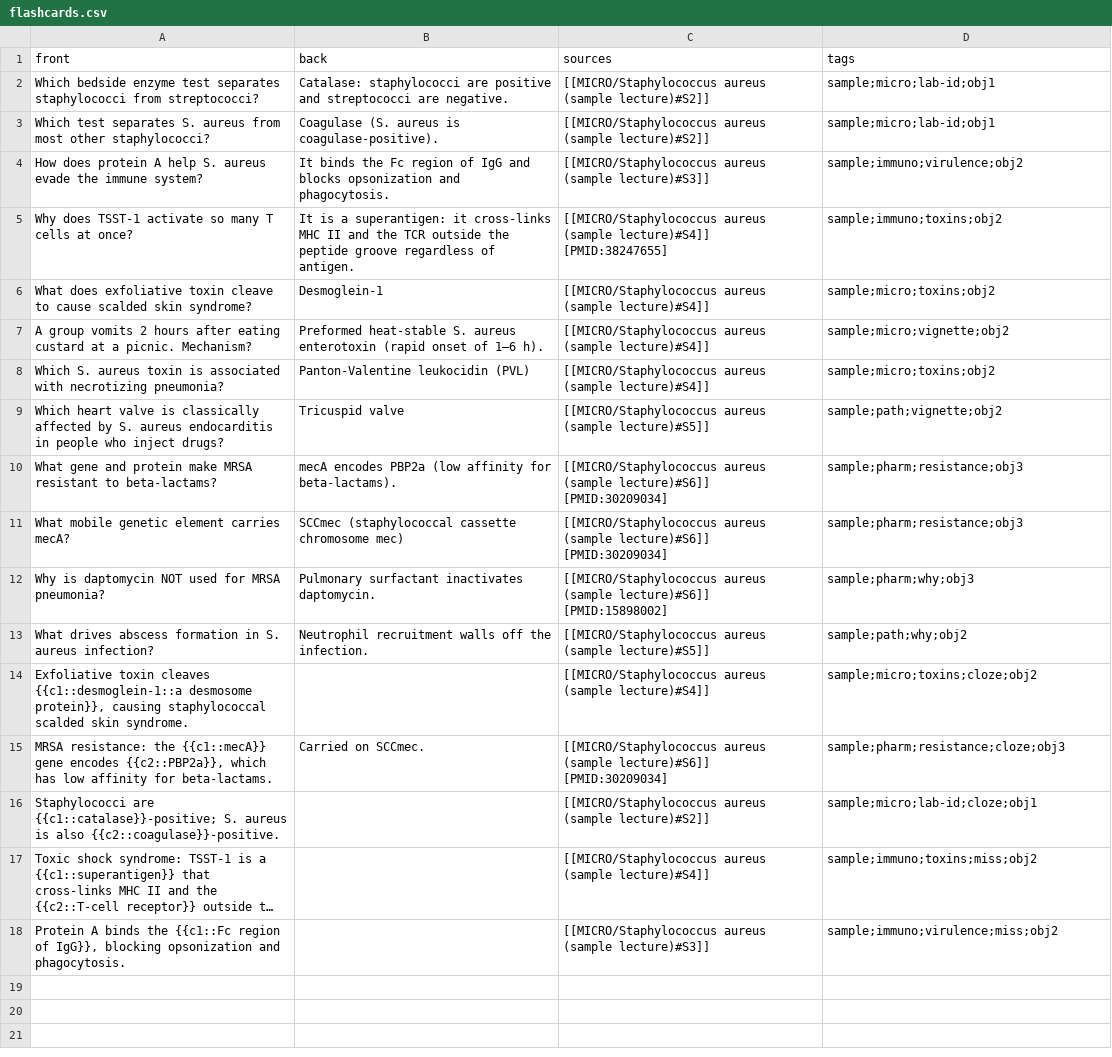
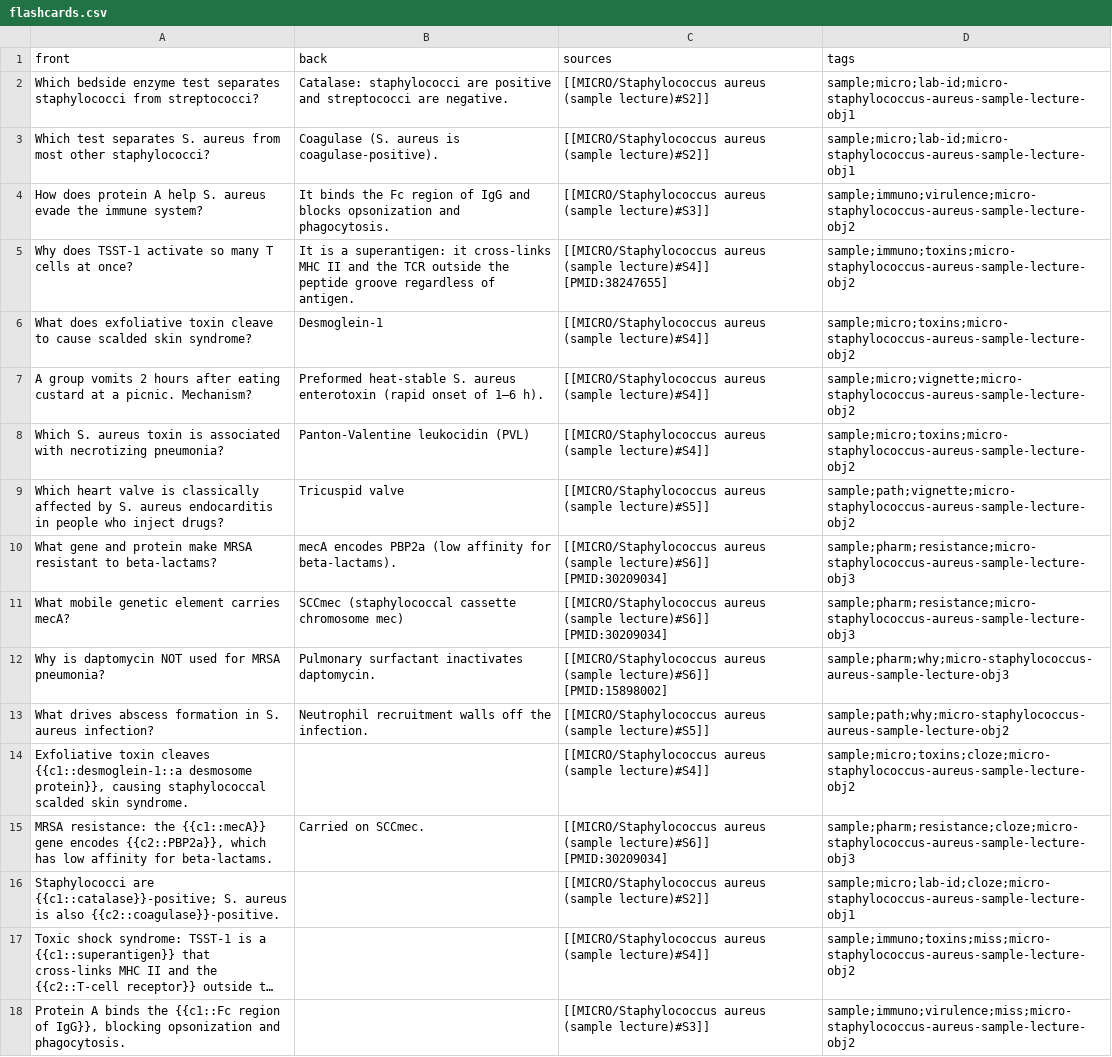
Before and after one commit to sajor2000/med-student-ai-demo, a CSV file: examples/flashcards.csv, drawn as a sheet; long unchanged cells end in …; the diff names each change by its address in the sheet, - before the commit and + after, or states it on an @@ line.

```diff
--- a/examples/flashcards.csv
+++ b/examples/flashcards.csv
-D2:D3 (tags): sample;micro;lab-id;obj1
+D2:D3 (tags): sample;micro;lab-id;micro-staphylococcus-aureus-sample-lecture-obj1
-D4 (tags): sample;immuno;virulence;obj2
+D4 (tags): sample;immuno;virulence;micro-staphylococcus-aureus-sample-lecture-obj2
-D5 (tags): sample;immuno;toxins;obj2
+D5 (tags): sample;immuno;toxins;micro-staphylococcus-aureus-sample-lecture-obj2
-D6 (tags): sample;micro;toxins;obj2
+D6 (tags): sample;micro;toxins;micro-staphylococcus-aureus-sample-lecture-obj2
-D7 (tags): sample;micro;vignette;obj2
+D7 (tags): sample;micro;vignette;micro-staphylococcus-aureus-sample-lecture-obj2
-D8 (tags): sample;micro;toxins;obj2
+D8 (tags): sample;micro;toxins;micro-staphylococcus-aureus-sample-lecture-obj2
-D9 (tags): sample;path;vignette;obj2
+D9 (tags): sample;path;vignette;micro-staphylococcus-aureus-sample-lecture-obj2
-D10:D11 (tags): sample;pharm;resistance;obj3
+D10:D11 (tags): sample;pharm;resistance;micro-staphylococcus-aureus-sample-lecture-obj3
-D12 (tags): sample;pharm;why;obj3
+D12 (tags): sample;pharm;why;micro-staphylococcus-aureus-sample-lecture-obj3
-D13 (tags): sample;path;why;obj2
+D13 (tags): sample;path;why;micro-staphylococcus-aureus-sample-lecture-obj2
-D14 (tags): sample;micro;toxins;cloze;obj2
+D14 (tags): sample;micro;toxins;cloze;micro-staphylococcus-aureus-sample-lecture-obj2
-D15 (tags): sample;pharm;resistance;cloze;obj3
+D15 (tags): sample;pharm;resistance;cloze;micro-staphylococcus-aureus-sample-lecture-obj3
-D16 (tags): sample;micro;lab-id;cloze;obj1
+D16 (tags): sample;micro;lab-id;cloze;micro-staphylococcus-aureus-sample-lecture-obj1
-D17 (tags): sample;immuno;toxins;miss;obj2
+D17 (tags): sample;immuno;toxins;miss;micro-staphylococcus-aureus-sample-lecture-obj2
-D18 (tags): sample;immuno;virulence;miss;obj2
+D18 (tags): sample;immuno;virulence;miss;micro-staphylococcus-aureus-sample-lecture-obj2
```
Also changed, not shown: 8 other files.
